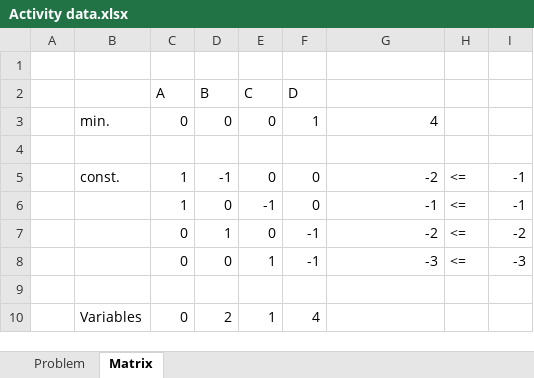
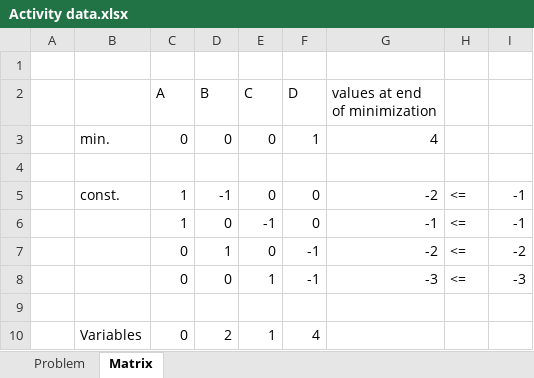
Before and after one commit to HPQC-LABS/Acitivity-Scheduling, an Excel workbook: Activity data.xlsx, sheet Matrix, drawn as a sheet; values as stored, in another font and other column widths than the file's, no borders; the diff names each change by its address in the sheet, - before the commit and + after, or states it on an @@ line.

```diff
--- a/Activity data.xlsx (sheet Matrix)
+++ b/Activity data.xlsx (sheet Matrix)
-G2: (empty)
+G2: values at end of minimization
```
Also changed, not shown: sheet Problem, charts or pictures.
